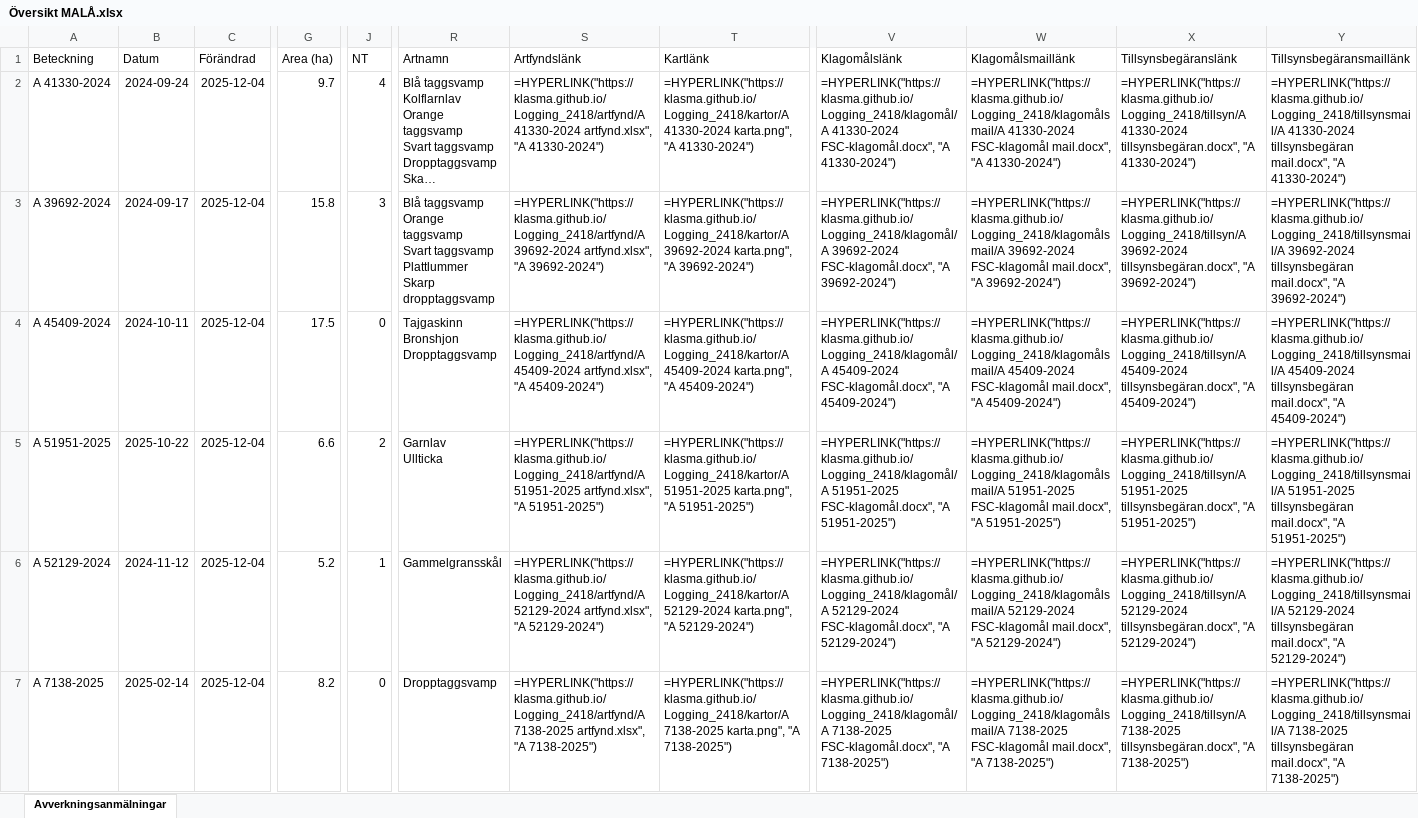
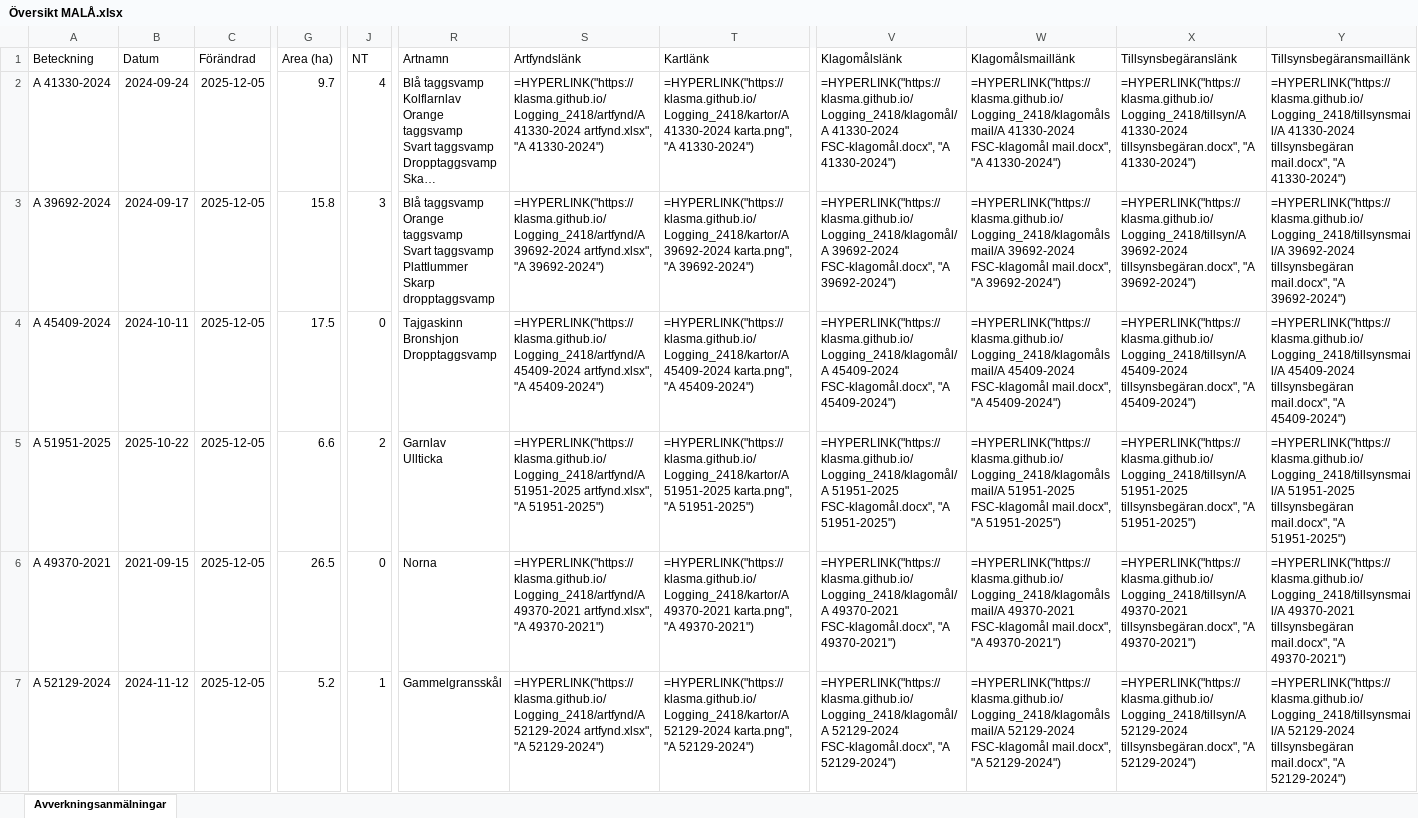
Before and after one commit to klasma/Logging_2418, an Excel workbook: Översikt MALÅ.xlsx, sheet Avverkningsanmälningar, drawn as a sheet; only a part is shown, gaps mark what is left out; long unchanged cells end in …; values as stored, in another font and other column widths than the file's, no borders; formulas without a stored value are shown as written; the diff covers the shown part only; the diff names each change by its address in the sheet, - before the commit and + after, or states it on an @@ line.

```diff
--- a/Översikt MALÅ.xlsx (sheet Avverkningsanmälningar)
+++ b/Översikt MALÅ.xlsx (sheet Avverkningsanmälningar)
-C2:C7 (Förändrad): 2025-12-04
+C2:C7 (Förändrad): 2025-12-05
-A6 (Beteckning): A 52129-2024
+A6 (Beteckning): A 49370-2021
-B6 (Datum): 2024-11-12
+B6 (Datum): 2021-09-15
-G6 (Area (ha)): 5.2
+G6 (Area (ha)): 26.5
-J6 (NT): 1
+J6 (NT): 0
-R6 (Artnamn): Gammelgransskål
+R6 (Artnamn): Norna
-S6 (Artfyndslänk): =HYPERLINK("https://klasma.github.io/Logging_2418/artfynd/A 52129-2024 artfynd.xlsx", "A 52129-2024")
+S6 (Artfyndslänk): =HYPERLINK("https://klasma.github.io/Logging_2418/artfynd/A 49370-2021 artfynd.xlsx", "A 49370-2021")
-T6 (Kartlänk): =HYPERLINK("https://klasma.github.io/Logging_2418/kartor/A 52129-2024 karta.png", "A 52129-2024")
+T6 (Kartlänk): =HYPERLINK("https://klasma.github.io/Logging_2418/kartor/A 49370-2021 karta.png", "A 49370-2021")
-V6 (Klagomålslänk): =HYPERLINK("https://klasma.github.io/Logging_2418/klagomål/A 52129-2024 FSC-klagomål.docx", "A 52129-2024")
+V6 (Klagomålslänk): =HYPERLINK("https://klasma.github.io/Logging_2418/klagomål/A 49370-2021 FSC-klagomål.docx", "A 49370-2021")
-W6 (Klagomålsmaillänk): =HYPERLINK("https://klasma.github.io/Logging_2418/klagomålsmail/A 52129-2024 FSC-klagomål mail.docx", "A 52129-2024")
+W6 (Klagomålsmaillänk): =HYPERLINK("https://klasma.github.io/Logging_2418/klagomålsmail/A 49370-2021 FSC-klagomål mail.docx", "A 49370-2021")
-X6 (Tillsynsbegäranslänk): =HYPERLINK("https://klasma.github.io/Logging_2418/tillsyn/A 52129-2024 tillsynsbegäran.docx", "A 52129-2024")
+X6 (Tillsynsbegäranslänk): =HYPERLINK("https://klasma.github.io/Logging_2418/tillsyn/A 49370-2021 tillsynsbegäran.docx", "A 49370-2021")
-Y6 (Tillsynsbegäransmaillänk): =HYPERLINK("https://klasma.github.io/Logging_2418/tillsynsmail/A 52129-2024 tillsynsbegäran mail.docx", "A 52129-2024")
+Y6 (Tillsynsbegäransmaillänk): =HYPERLINK("https://klasma.github.io/Logging_2418/tillsynsmail/A 49370-2021 tillsynsbegäran mail.docx", "A 49370-2021")
-A7 (Beteckning): A 7138-2025
+A7 (Beteckning): A 52129-2024
-B7 (Datum): 2025-02-14
+B7 (Datum): 2024-11-12
-G7 (Area (ha)): 8.2
+G7 (Area (ha)): 5.2
-J7 (NT): 0
+J7 (NT): 1
-R7 (Artnamn): Dropptaggsvamp
+R7 (Artnamn): Gammelgransskål
-S7 (Artfyndslänk): =HYPERLINK("https://klasma.github.io/Logging_2418/artfynd/A 7138-2025 artfynd.xlsx", "A 7138-2025")
+S7 (Artfyndslänk): =HYPERLINK("https://klasma.github.io/Logging_2418/artfynd/A 52129-2024 artfynd.xlsx", "A 52129-2024")
-T7 (Kartlänk): =HYPERLINK("https://klasma.github.io/Logging_2418/kartor/A 7138-2025 karta.png", "A 7138-2025")
+T7 (Kartlänk): =HYPERLINK("https://klasma.github.io/Logging_2418/kartor/A 52129-2024 karta.png", "A 52129-2024")
-V7 (Klagomålslänk): =HYPERLINK("https://klasma.github.io/Logging_2418/klagomål/A 7138-2025 FSC-klagomål.docx", "A 7138-2025")
+V7 (Klagomålslänk): =HYPERLINK("https://klasma.github.io/Logging_2418/klagomål/A 52129-2024 FSC-klagomål.docx", "A 52129-2024")
-W7 (Klagomålsmaillänk): =HYPERLINK("https://klasma.github.io/Logging_2418/klagomålsmail/A 7138-2025 FSC-klagomål mail.docx", "A 7138-2025")
+W7 (Klagomålsmaillänk): =HYPERLINK("https://klasma.github.io/Logging_2418/klagomålsmail/A 52129-2024 FSC-klagomål mail.docx", "A 52129-2024")
-X7 (Tillsynsbegäranslänk): =HYPERLINK("https://klasma.github.io/Logging_2418/tillsyn/A 7138-2025 tillsynsbegäran.docx", "A 7138-2025")
+X7 (Tillsynsbegäranslänk): =HYPERLINK("https://klasma.github.io/Logging_2418/tillsyn/A 52129-2024 tillsynsbegäran.docx", "A 52129-2024")
-Y7 (Tillsynsbegäransmaillänk): =HYPERLINK("https://klasma.github.io/Logging_2418/tillsynsmail/A 7138-2025 tillsynsbegäran mail.docx", "A 7138-2025")
+Y7 (Tillsynsbegäransmaillänk): =HYPERLINK("https://klasma.github.io/Logging_2418/tillsynsmail/A 52129-2024 tillsynsbegäran mail.docx", "A 52129-2024")
```
Also changed, not shown: 1758 edited cells elsewhere in this sheet, artfynd/A 41840-2023 artfynd.xlsx, artfynd/A 48895-2025 artfynd.xlsx, 54 other files.
